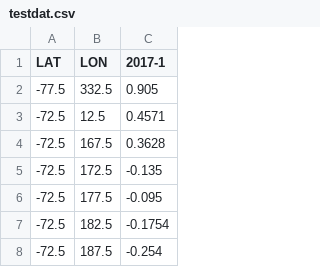
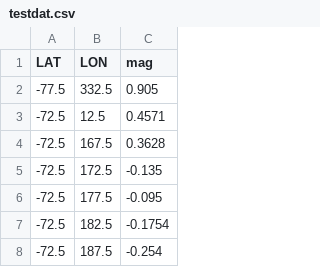
Before and after one commit to USFOneHealthCodeathon2021/Team3, a CSV file: datasets/curated/NOAAGlobalTemp/testdat.csv, drawn as a sheet; only a part is shown.

```diff
--- a/datasets/curated/NOAAGlobalTemp/testdat.csv
+++ b/datasets/curated/NOAAGlobalTemp/testdat.csv
@@ -1,2 +1,2 @@
-LAT,LON,2017-1
+LAT,LON,mag
 -77.5,332.5,0.905
```
Also changed, not shown: 2 other files.
